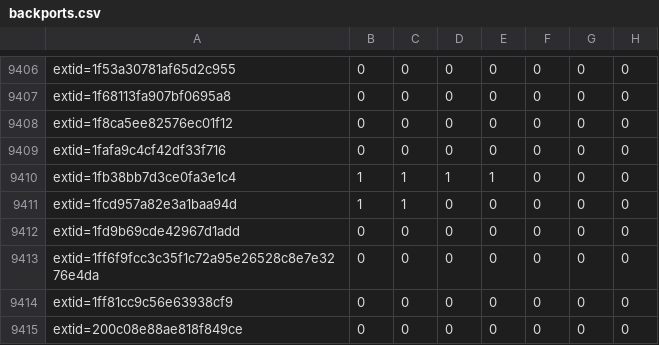
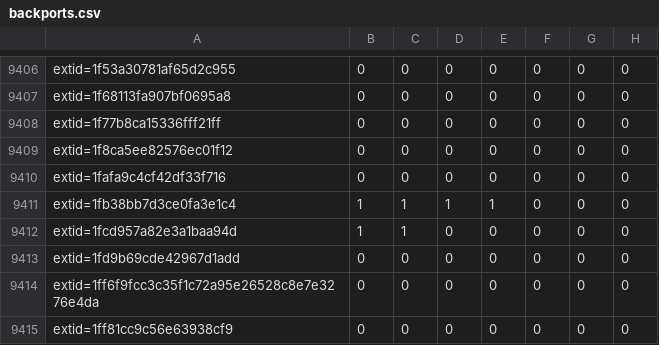
Before and after one commit to sirdarckcat/linux-queries, a CSV file: backports.csv, drawn as a sheet; only a part is shown, gaps mark what is left out; the shorter side is filled out with more unchanged rows.

```diff
--- a/backports.csv
+++ b/backports.csv
@@ -9407,2 +9407,3 @@ extid=1f53a30781af65d2c955,0,0,0,0,0,0,0
 extid=1f68113fa907bf0695a8,0,0,0,0,0,0,0
+extid=1f77b8ca15336fff21ff,0,0,0,0,0,0,0
 extid=1f8ca5ee82576ec01f12,0,0,0,0,0,0,0
```
